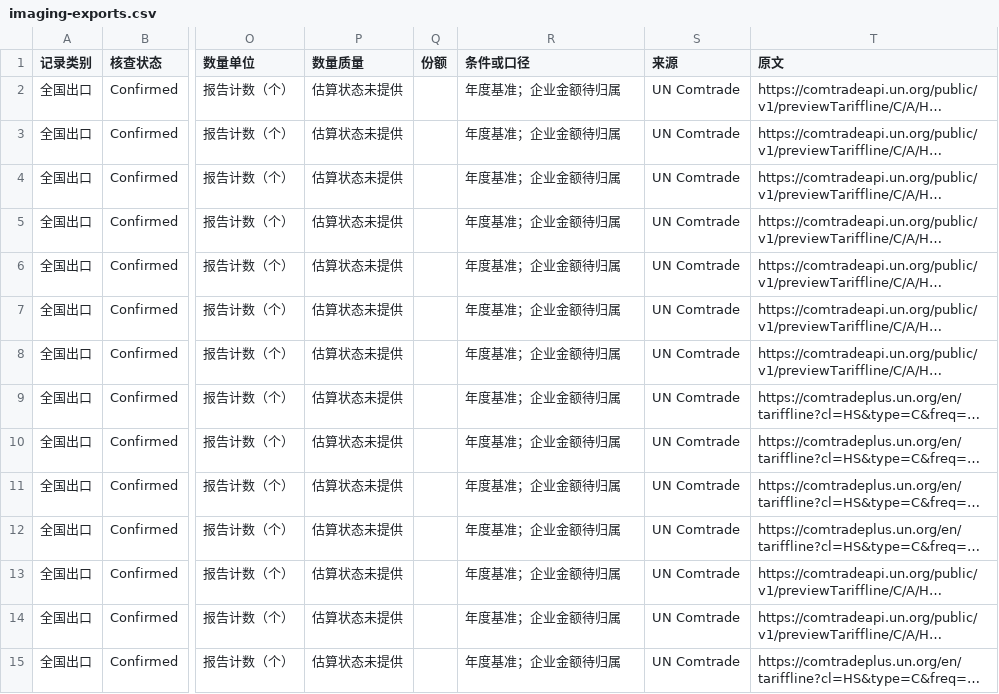
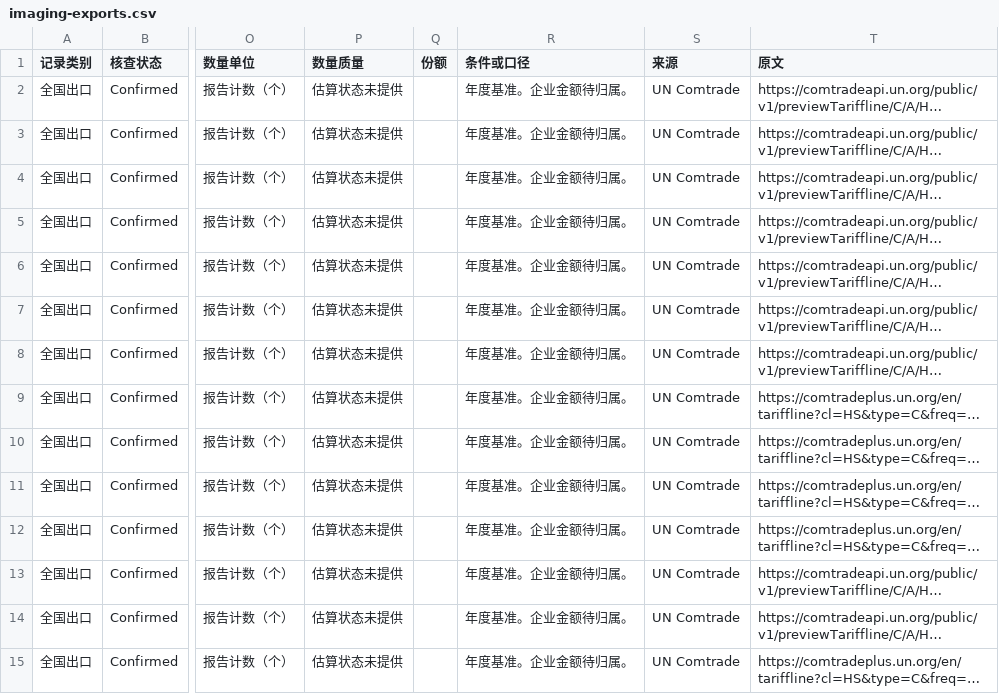
Before and after one commit to wizardzxx-tech/chart, a CSV file: v2/medical-devices/imaging-exports.csv, drawn as a sheet; only a part is shown, gaps mark what is left out; long unchanged cells end in …; the diff covers the shown part only; the diff names each change by its address in the sheet, - before the commit and + after, or states it on an @@ line.

```diff
--- a/v2/medical-devices/imaging-exports.csv
+++ b/v2/medical-devices/imaging-exports.csv
-R2:R15 (条件或口径): 年度基准；企业金额待归属
+R2:R15 (条件或口径): 年度基准。企业金额待归属。
```
Also changed, not shown: 3 added rows, 1 removed row and 15 edited cells elsewhere in this file, v2/medical-devices/customs-trade-recent.csv, 5 other files.
